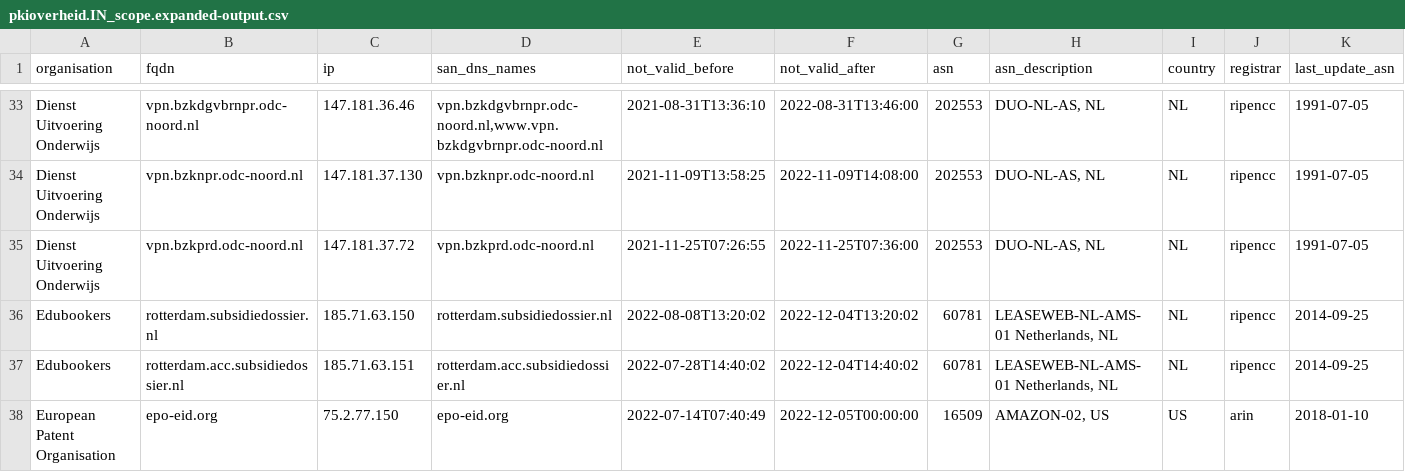
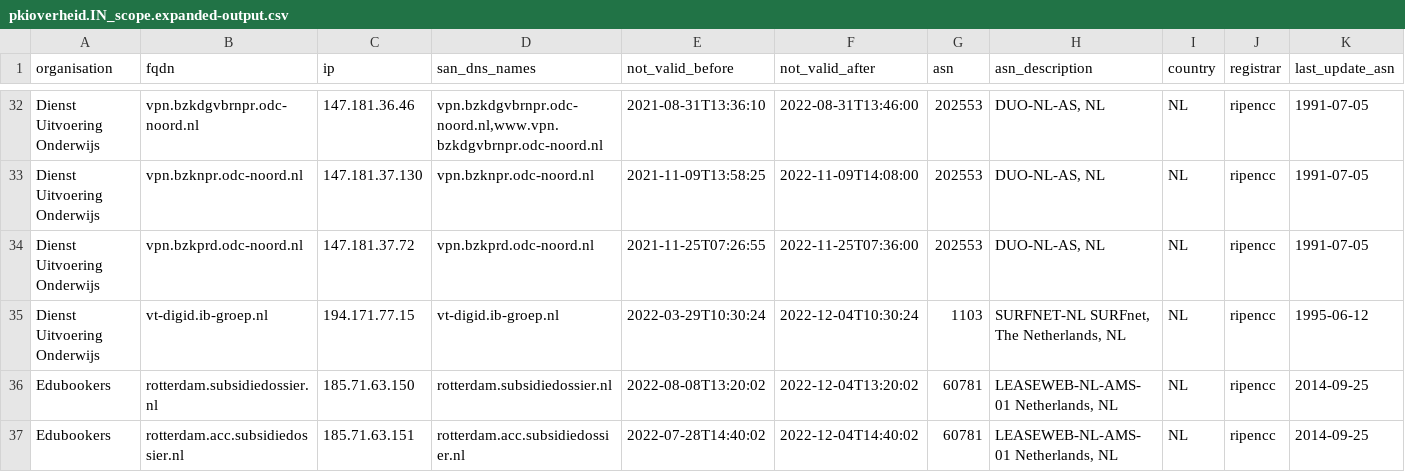
Before and after one commit to okoeroo/pkioverheidfinale, a CSV file: samples/pkioverheid.IN_scope.expanded-output.csv, drawn as a sheet; only a part is shown, gaps mark what is left out; the shorter side is filled out with more unchanged rows; rows hold the shown columns only; the diff covers the shown part only; the diff names each change by its address in the sheet, - before the commit and + after, or states it on an @@ line.

```diff
--- a/samples/pkioverheid.IN_scope.expanded-output.csv
+++ b/samples/pkioverheid.IN_scope.expanded-output.csv
+row 35: Dienst Uitvoering Onderwijs | vt-digid.ib-groep.nl | 194.171.77.15 | vt-digid.ib-groep.nl | 2022-03-29T10:30:24 | 2022-12-04T10:30:24 | 1103 | SURFNET-NL SURFnet, The Netherlands, NL | NL | ripencc | 1995-06-12
```
Also changed, not shown: 1 added row, 2 removed rows and 16 edited cells elsewhere in this file, samples/pkioverheid.OUT_of_scope.expanded-output.csv, samples/pkioverheid.expanded-output.csv.
